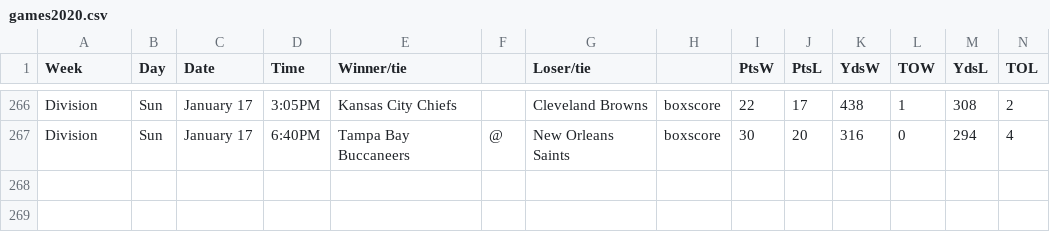
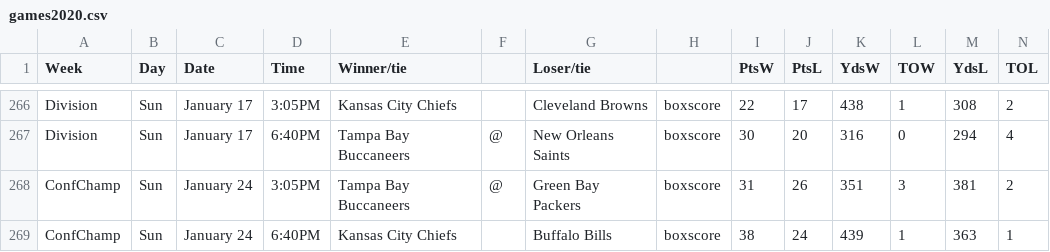
Before and after one commit to jackwarfield/rg2_poll, a CSV file: nfl/games2020.csv, drawn as a sheet; only a part is shown, gaps mark what is left out; the diff names each change by its address in the sheet, - before the commit and + after, or states it on an @@ line.

```diff
--- a/nfl/games2020.csv
+++ b/nfl/games2020.csv
+row 268: ConfChamp | Sun | January 24 | 3:05PM | Tampa Bay Buccaneers | @ | Green Bay Packers | boxscore | 31 | 26 | 351 | 3 | 381 | 2
+row 269: ConfChamp | Sun | January 24 | 6:40PM | Kansas City Chiefs |  | Buffalo Bills | boxscore | 38 | 24 | 439 | 1 | 363 | 1
```
Also changed, not shown: cbb/NCAA_Hoops_Results.csv, cbb/teams_2020_rankings.csv, 2 other files.
